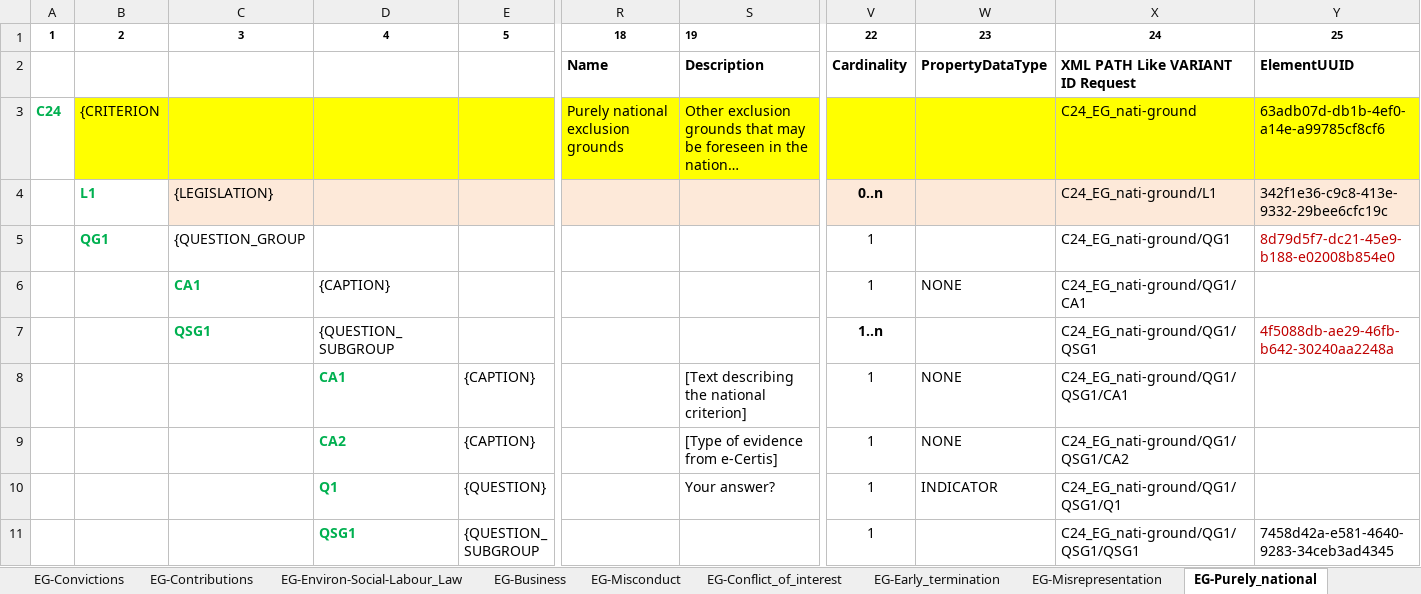
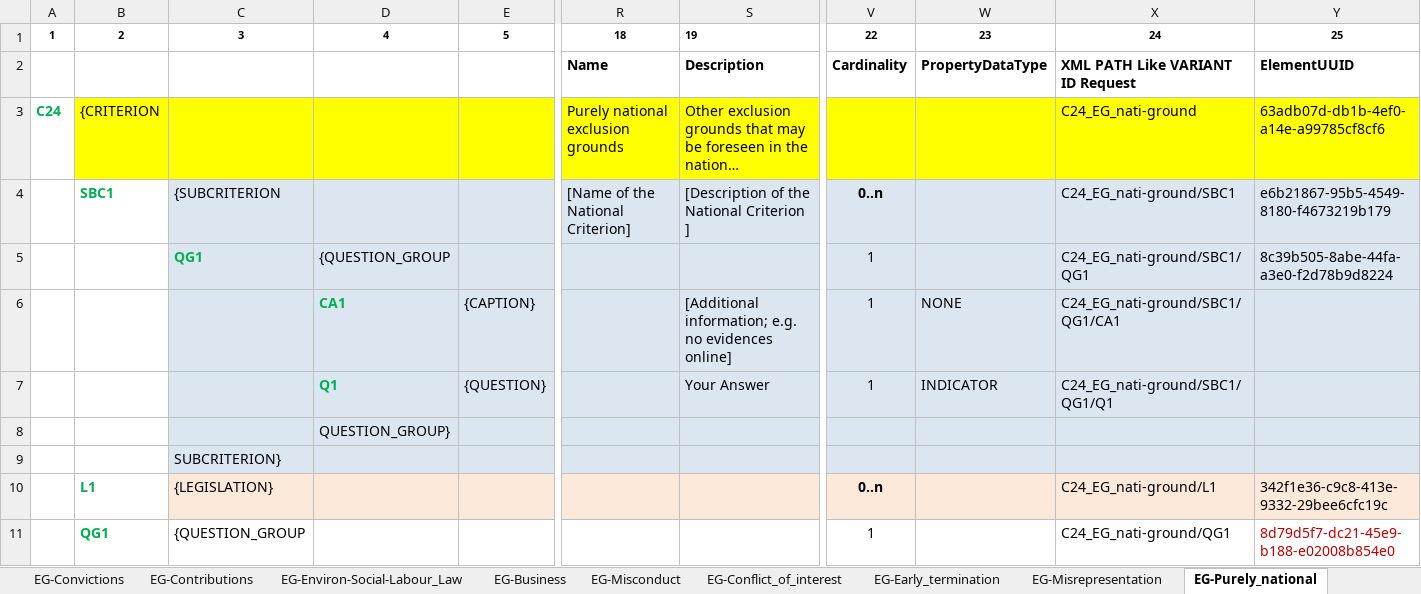
Before and after one commit to OP-TED/ESPD-EDM, an Excel workbook: criterion/ESPD-criterion.xlsx, sheet EG-Purely_national, drawn as a sheet; only a part is shown, gaps mark what is left out; the shorter side is filled out with more unchanged rows; long unchanged cells end in …; values as stored, in another font and other column widths than the file's, no borders; rows hold the shown columns only; the diff names each change by its address in the sheet, - before the commit and + after, or states it on an @@ line.

Commit message:
Add SUBCRITERION block in EG C24

```diff
--- a/criterion/ESPD-criterion.xlsx (sheet EG-Purely_national)
+++ b/criterion/ESPD-criterion.xlsx (sheet EG-Purely_national)
+row 4:  | SBC1 | {SUBCRITERION |  |  | [Name of the National Criterion] | [Description of the National Criterion ] | 0..n |  | C24_EG_nati-ground/SBC1 | e6b21867-95b5-4549-8180-f4673219b179
+row 5:  |  | QG1 | {QUESTION_GROUP |  |  |  | 1 |  | C24_EG_nati-ground/SBC1/QG1 | 8c39b505-8abe-44fa-a3e0-f2d78b9d8224
+row 6:  |  |  | CA1 | {CAPTION} |  | [Additional information; e.g. no evidences online] | 1 | NONE | C24_EG_nati-ground/SBC1/QG1/CA1
+row 7:  |  |  | Q1 | {QUESTION} |  | Your Answer | 1 | INDICATOR | C24_EG_nati-ground/SBC1/QG1/Q1
+row 8:  |  |  | QUESTION_GROUP}
+row 9:  |  | SUBCRITERION}
```
